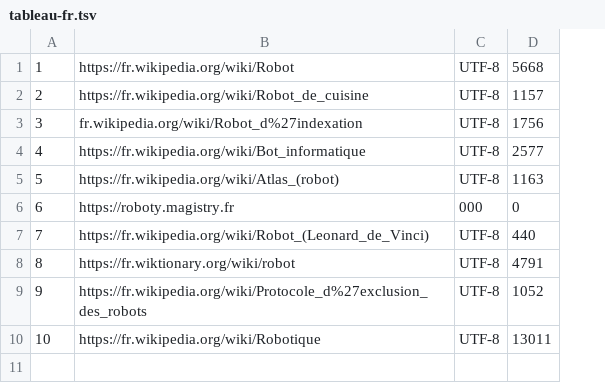
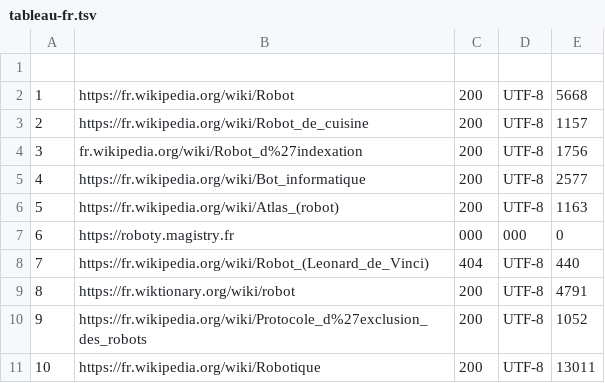
Before and after one commit to markogeuseppe/PPE1-2025, a TSV file: miniprojet/tableaux/tableau-fr.tsv, drawn as a sheet; addresses are those after the commit; the diff names each change by its address in the sheet, - before the commit and + after, or states it on an @@ line.

```diff
--- a/miniprojet/tableaux/tableau-fr.tsv
+++ b/miniprojet/tableaux/tableau-fr.tsv
+column C, rows 2-11: 200 | 200 | 200 | 200 | 200 | 000 | 404 | 200 | 200 | 200
+row 1: (empty)
```
Also changed, not shown: 1 other file.
